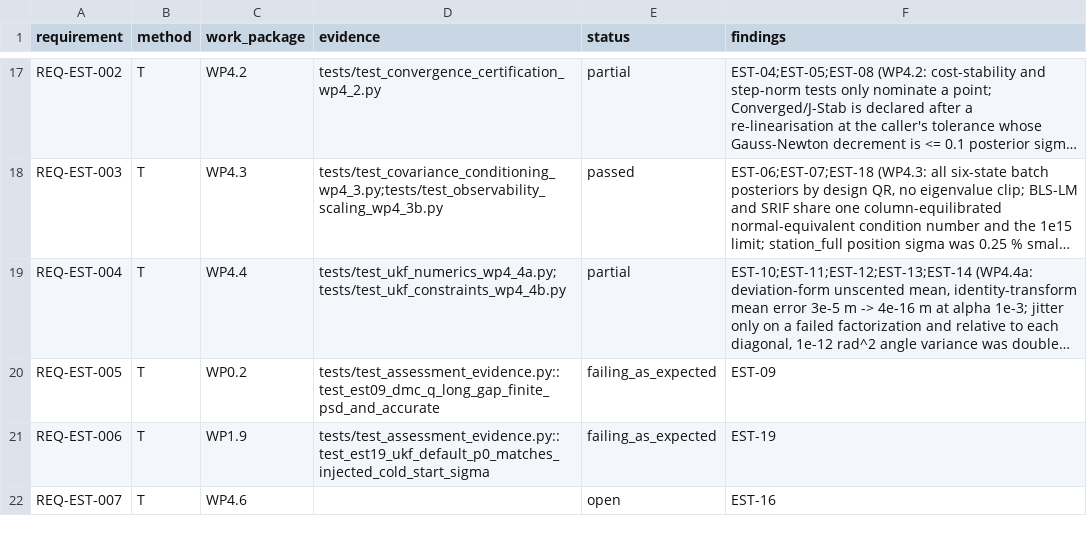
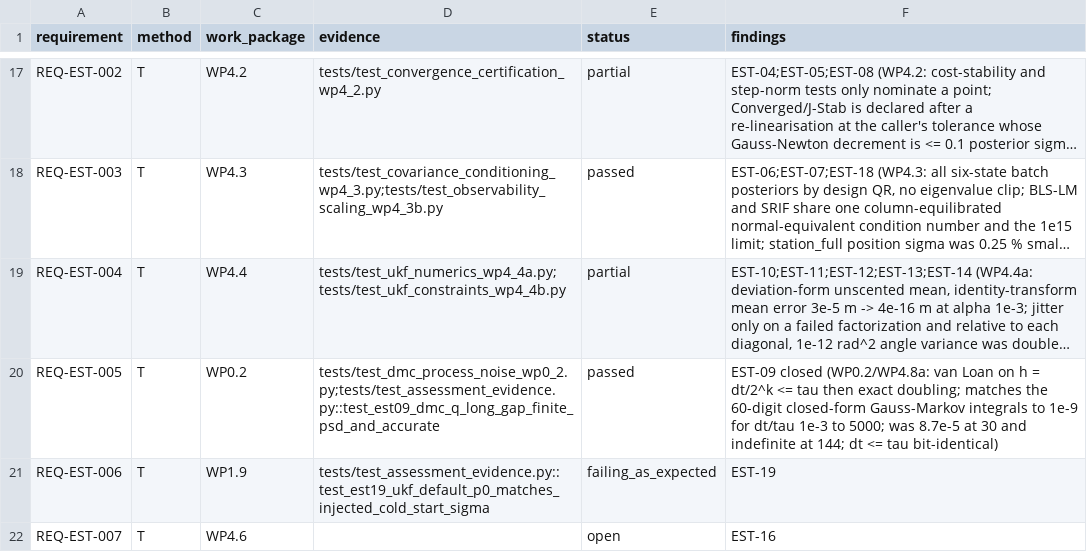
Before and after one commit to halici21/lunar-orbit-determination, a CSV file: docs/assurance/verification-matrix.csv, drawn as a sheet; only a part is shown, gaps mark what is left out; long unchanged cells end in …; the diff names each change by its address in the sheet, - before the commit and + after, or states it on an @@ line.

```diff
--- a/docs/assurance/verification-matrix.csv
+++ b/docs/assurance/verification-matrix.csv
-D20 (evidence): tests/test_assessment_evidence.py::test_est09_dmc_q_long_gap_finite_psd_and_accurate
+D20 (evidence): tests/test_dmc_process_noise_wp0_2.py;tests/test_assessment_evidence.py::test_est09_dmc_q_long_gap_finite_psd_and_accurate
-E20 (status): failing_as_expected
+E20 (status): passed
-F20 (findings): EST-09
+F20 (findings): EST-09 closed (WP0.2/WP4.8a: van Loan on h = dt/2^k <= tau then exact doubling; matches the 60-digit closed-form Gauss-Markov integrals to 1e-9 for dt/tau 1e-3 to 5000; was 8.7e-5 at 30 and indefinite at 144; dt <= tau bit-identical)
```
Also changed, not shown: 6 other files.
